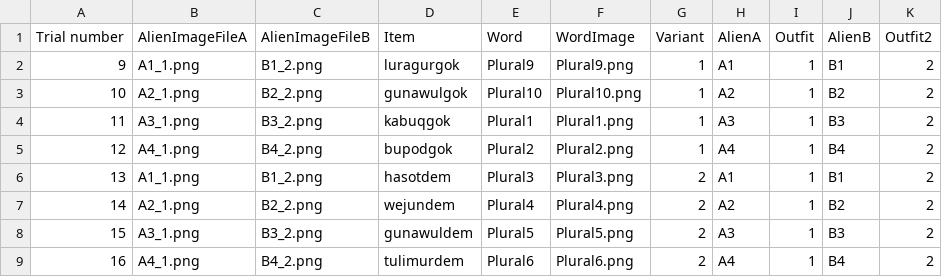
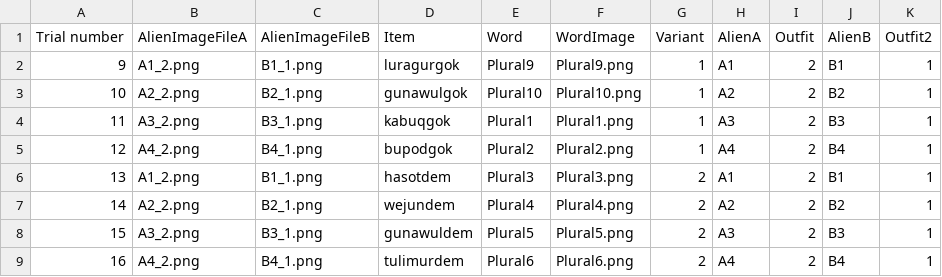
Before and after one commit to liaini2019/AlienLanguage6a_nonsocial_version1, a CSV file: chunk_includes/Test_NonFlipped_A1.csv, drawn as a sheet.

```diff
--- a/chunk_includes/Test_NonFlipped_A1.csv
+++ b/chunk_includes/Test_NonFlipped_A1.csv
@@ -1,9 +1,9 @@
 Trial number ,AlienImageFileA,AlienImageFileB,Item,Word,WordImage,Variant,AlienA,Outfit,AlienB,Outfit2
-9,A1_1.png,B1_2.png,luragurgok,Plural9,Plural9.png,1,A1,1,B1,2
-10,A2_1.png,B2_2.png,gunawulgok,Plural10,Plural10.png,1,A2,1,B2,2
-11,A3_1.png,B3_2.png,kabuqgok,Plural1,Plural1.png,1,A3,1,B3,2
-12,A4_1.png,B4_2.png,bupodgok,Plural2,Plural2.png,1,A4,1,B4,2
-13,A1_1.png,B1_2.png,hasotdem,Plural3,Plural3.png,2,A1,1,B1,2
-14,A2_1.png,B2_2.png,wejundem,Plural4,Plural4.png,2,A2,1,B2,2
-15,A3_1.png,B3_2.png,gunawuldem,Plural5,Plural5.png,2,A3,1,B3,2
-16,A4_1.png,B4_2.png,tulimurdem,Plural6,Plural6.png,2,A4,1,B4,2
+9,A1_2.png,B1_1.png,luragurgok,Plural9,Plural9.png,1,A1,2,B1,1
+10,A2_2.png,B2_1.png,gunawulgok,Plural10,Plural10.png,1,A2,2,B2,1
+11,A3_2.png,B3_1.png,kabuqgok,Plural1,Plural1.png,1,A3,2,B3,1
+12,A4_2.png,B4_1.png,bupodgok,Plural2,Plural2.png,1,A4,2,B4,1
+13,A1_2.png,B1_1.png,hasotdem,Plural3,Plural3.png,2,A1,2,B1,1
+14,A2_2.png,B2_1.png,wejundem,Plural4,Plural4.png,2,A2,2,B2,1
+15,A3_2.png,B3_1.png,gunawuldem,Plural5,Plural5.png,2,A3,2,B3,1
+16,A4_2.png,B4_1.png,tulimurdem,Plural6,Plural6.png,2,A4,2,B4,1
```
Also changed, not shown: chunk_includes/Test_NonFlipped_A2.csv, chunk_includes/Test_NonFlipped_A3.csv, 10 other files.
